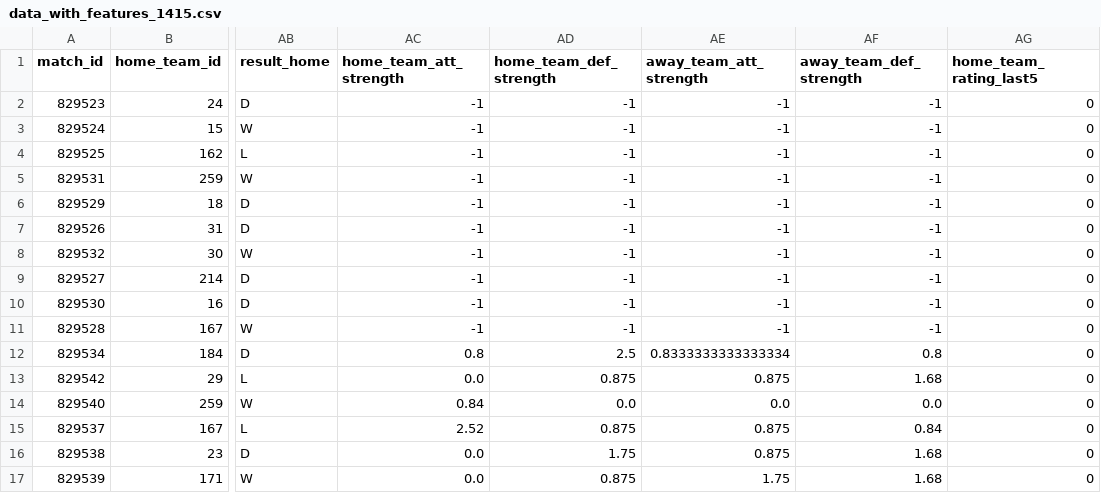
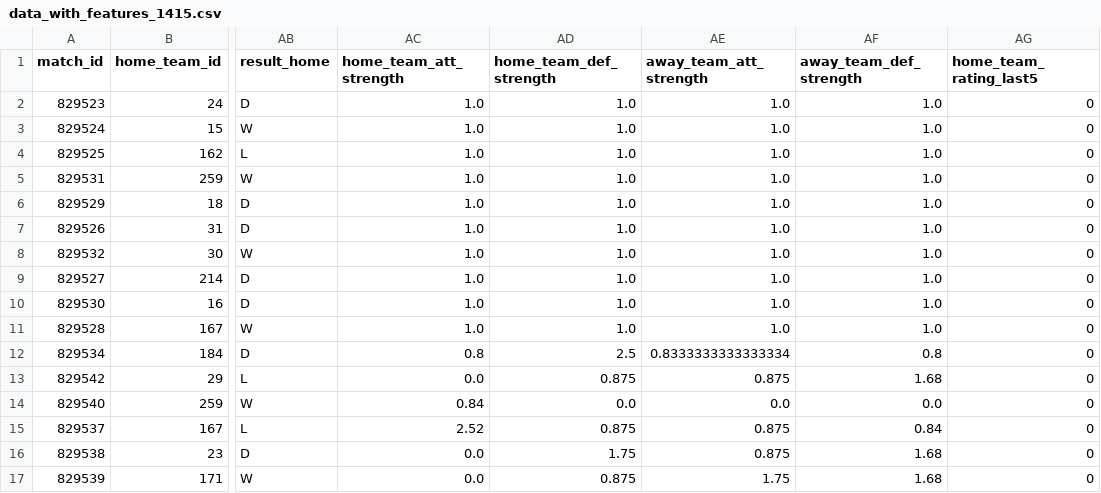
Before and after one commit to Midoriii/EPL-prediction, a CSV file: data/season14-15/data_with_features_1415.csv, drawn as a sheet; only a part is shown, gaps mark what is left out; the diff names each change by its address in the sheet, - before the commit and + after, or states it on an @@ line.

Commit message:
NaN fix in relative strength calculation

```diff
--- a/data/season14-15/data_with_features_1415.csv
+++ b/data/season14-15/data_with_features_1415.csv
-AC2:AC11 (home_team_att_strength): -1
+AC2:AC11 (home_team_att_strength): 1.0
-AD2:AD11 (home_team_def_strength): -1
+AD2:AD11 (home_team_def_strength): 1.0
-AE2:AE11 (away_team_att_strength): -1
+AE2:AE11 (away_team_att_strength): 1.0
-AF2:AF11 (away_team_def_strength): -1
+AF2:AF11 (away_team_def_strength): 1.0
```
Also changed, not shown: data/season15-16/data_with_features_1516.csv, data/season16-17/data_with_features_1617.csv, 2 other files.
